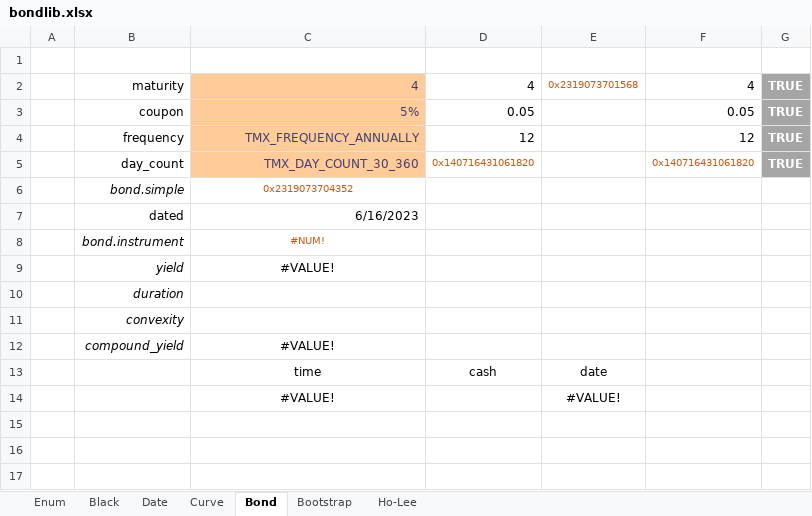
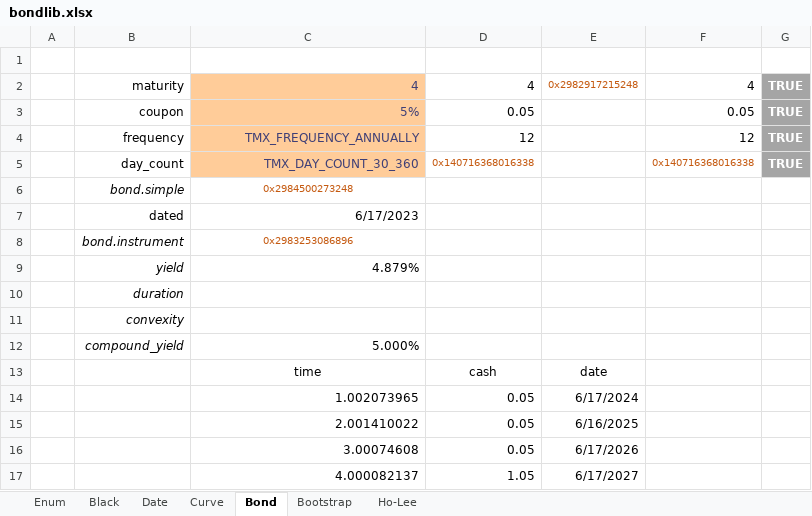
Before and after one commit to tmcrossx/bondlib, an Excel workbook: bondxll/bondlib.xlsx, sheet Bond, drawn as a sheet; values as stored, in another font and other column widths than the file's, no borders; removed rows and columns are numbered as before the commit, all else as after; the diff names each change by its address in the sheet, - before the commit and + after, or states it on an @@ line.

```diff
--- a/bondxll/bondlib.xlsx (sheet Bond)
+++ b/bondxll/bondlib.xlsx (sheet Bond)
-E2: 0x2319073701568
+E2: 0x2982917215248
-D5: 0x140716431061820
+D5: 0x140716368016338
-F5: 0x140716431061820
+F5: 0x140716368016338
-C6: 0x2319073704352
+C6: 0x2984500273248
-C7: 6/16/2023
+C7: 6/17/2023
-C8: #NUM!
+C8: 0x2983253086896
-C9: #VALUE!
+C9: 4.879%
-C9 alignment: center
+C9 alignment: right
-C12: #VALUE!
+C12: 5.000%
-C12 alignment: center
+C12 alignment: right
-row 14:  |  | #VALUE! |  | #VALUE!
+row 14:  |  | 1.002073965 | 0.05 | 6/17/2024
+row 15:  |  | 2.001410022 | 0.05 | 6/16/2025
+row 16:  |  | 3.00074608 | 0.05 | 6/17/2026
+row 17:  |  | 4.000082137 | 1.05 | 6/17/2027
```
Also changed, not shown: sheet Bootstrap, sheet Curve, sheet Black, sheet Date, sheet Enum, sheet Ho-Lee, charts or pictures, 22 other files.
